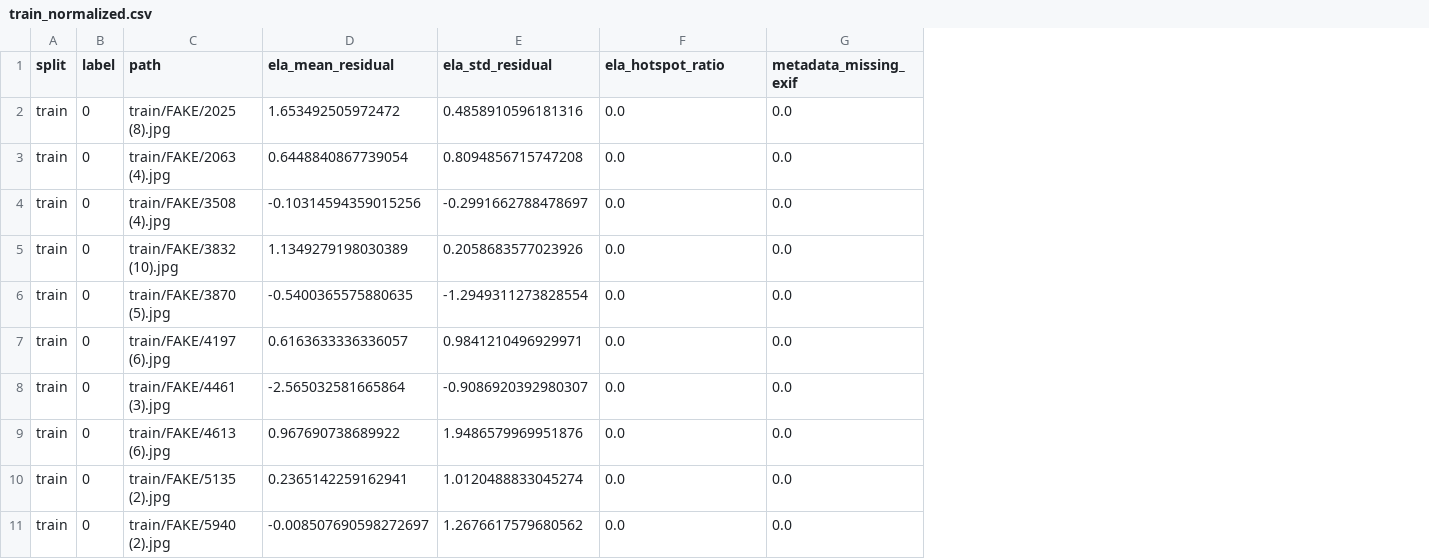
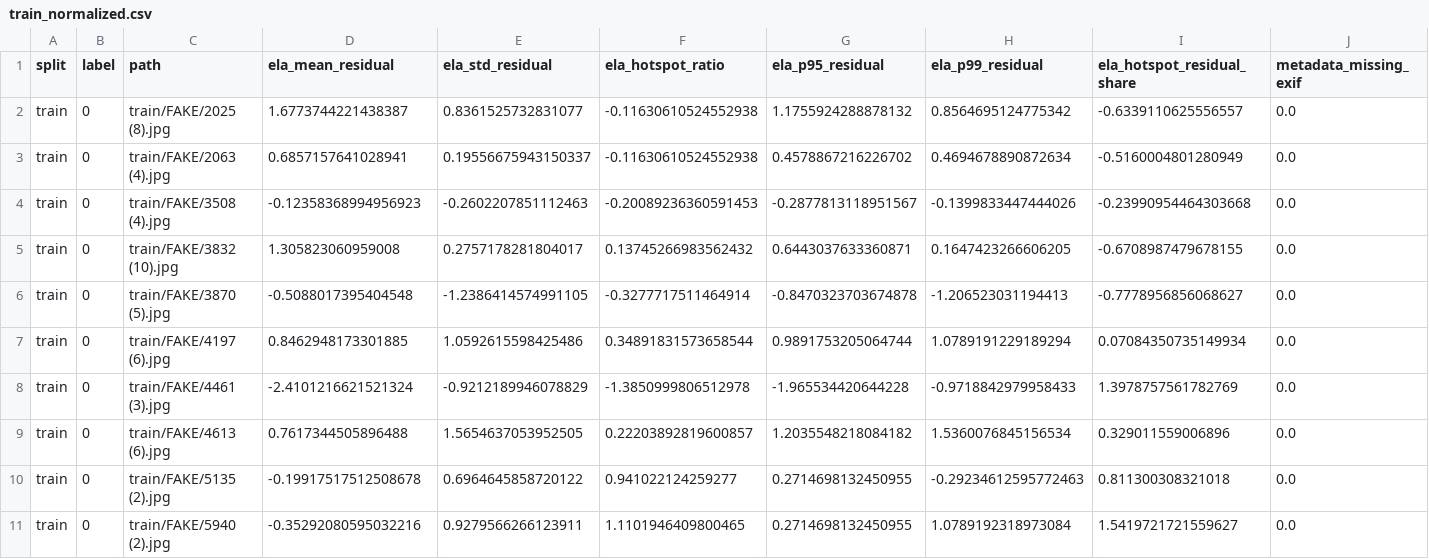
Before and after one commit to tnoble3/A-Eye, a CSV file: ml/artifacts/feature_vectors_smoke/train_normalized.csv, drawn as a sheet; only a part is shown; the diff covers the shown part only; the diff names each change by its address in the sheet, - before the commit and + after, or states it on an @@ line.

```diff
--- a/ml/artifacts/feature_vectors_smoke/train_normalized.csv
+++ b/ml/artifacts/feature_vectors_smoke/train_normalized.csv
+column G (ela_p95_residual), rows 2-11: 1.1755924288878132 | 0.4578867216226702 | -0.2877813118951567 | 0.6443037633360871 | -0.8470323703674878 | 0.9891753205064744 | -1.965534420644228 | 1.2035548218084182 | 0.2714698132450955 | 0.2714698132450955
+column H (ela_p99_residual), rows 2-11: 0.8564695124775342 | 0.4694678890872634 | -0.1399833447444026 | 0.1647423266606205 | -1.206523031194413 | 1.0789191229189294 | -0.9718842979958433 | 1.5360076845156534 | -0.29234612595772463 | 1.0789192318973084
+column I (ela_hotspot_residual_share), rows 2-11: -0.6339110625556557 | -0.5160004801280949 | -0.23990954464303668 | -0.6708987479678155 | -0.7778956856068627 | 0.07084350735149934 | 1.3978757561782769 | 0.329011559006896 | 0.811300308321018 | 1.5419721721559627
-D2 (ela_mean_residual): 1.653492505972472
+D2 (ela_mean_residual): 1.6773744221438387
-E2 (ela_std_residual): 0.4858910596181316
+E2 (ela_std_residual): 0.8361525732831077
-F2:F3 (ela_hotspot_ratio): 0.0
+F2:F3 (ela_hotspot_ratio): -0.11630610524552938
-D3 (ela_mean_residual): 0.6448840867739054
+D3 (ela_mean_residual): 0.6857157641028941
-E3 (ela_std_residual): 0.8094856715747208
+E3 (ela_std_residual): 0.19556675943150337
-D4 (ela_mean_residual): -0.10314594359015256
+D4 (ela_mean_residual): -0.12358368994956923
-E4 (ela_std_residual): -0.2991662788478697
+E4 (ela_std_residual): -0.2602207851112463
-F4 (ela_hotspot_ratio): 0.0
+F4 (ela_hotspot_ratio): -0.20089236360591453
-D5 (ela_mean_residual): 1.1349279198030389
+D5 (ela_mean_residual): 1.305823060959008
-E5 (ela_std_residual): 0.2058683577023926
+E5 (ela_std_residual): 0.2757178281804017
-F5 (ela_hotspot_ratio): 0.0
+F5 (ela_hotspot_ratio): 0.13745266983562432
-D6 (ela_mean_residual): -0.5400365575880635
+D6 (ela_mean_residual): -0.5088017395404548
-E6 (ela_std_residual): -1.2949311273828554
+E6 (ela_std_residual): -1.2386414574991105
-F6 (ela_hotspot_ratio): 0.0
+F6 (ela_hotspot_ratio): -0.3277717511464914
-D7 (ela_mean_residual): 0.6163633336336057
+D7 (ela_mean_residual): 0.8462948173301885
-E7 (ela_std_residual): 0.9841210496929971
+E7 (ela_std_residual): 1.0592615598425486
-F7 (ela_hotspot_ratio): 0.0
+F7 (ela_hotspot_ratio): 0.34891831573658544
-D8 (ela_mean_residual): -2.565032581665864
+D8 (ela_mean_residual): -2.4101216621521324
-E8 (ela_std_residual): -0.9086920392980307
+E8 (ela_std_residual): -0.9212189946078829
-F8 (ela_hotspot_ratio): 0.0
+F8 (ela_hotspot_ratio): -1.3850999806512978
-D9 (ela_mean_residual): 0.967690738689922
+D9 (ela_mean_residual): 0.7617344505896488
-E9 (ela_std_residual): 1.9486579969951876
+E9 (ela_std_residual): 1.5654637053952505
-F9 (ela_hotspot_ratio): 0.0
+F9 (ela_hotspot_ratio): 0.22203892819600857
-D10 (ela_mean_residual): 0.2365142259162941
+D10 (ela_mean_residual): -0.19917517512508678
-E10 (ela_std_residual): 1.0120488833045274
+E10 (ela_std_residual): 0.6964645858720122
-F10 (ela_hotspot_ratio): 0.0
+F10 (ela_hotspot_ratio): 0.941022124259277
-D11 (ela_mean_residual): -0.008507690598272697
+D11 (ela_mean_residual): -0.35292080595032216
-E11 (ela_std_residual): 1.2676617579680562
+E11 (ela_std_residual): 0.9279566266123911
-F11 (ela_hotspot_ratio): 0.0
+F11 (ela_hotspot_ratio): 1.1101946409800465
```
Also changed, not shown: 18 edited cells elsewhere in this file, ml/artifacts/feature_vectors_smoke/test_normalized.csv, ml/artifacts/feature_vectors_smoke/test_raw.csv, 9 other files.
